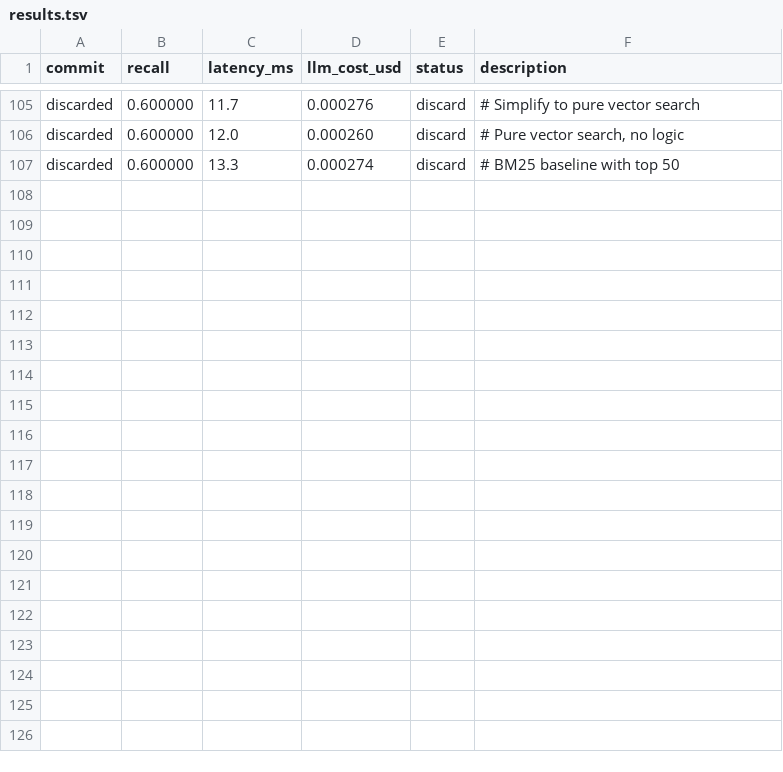
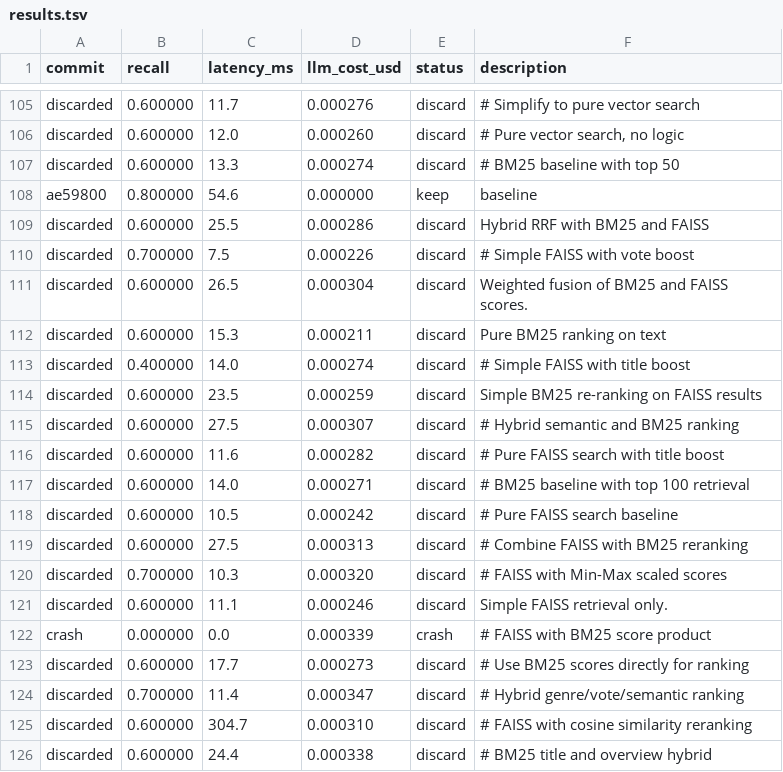
Before and after one commit to a-j-i-n-k-y-a/autoresearch-search, a TSV file: results.tsv, drawn as a sheet; only a part is shown, gaps mark what is left out; the diff covers the shown part only; the diff names each change by its address in the sheet, - before the commit and + after, or states it on an @@ line.

```diff
--- a/results.tsv
+++ b/results.tsv
+row 108: ae59800 | 0.800000 | 54.6 | 0.000000 | keep | baseline
+row 109: discarded | 0.600000 | 25.5 | 0.000286 | discard | Hybrid RRF with BM25 and FAISS
+row 110: discarded | 0.700000 | 7.5 | 0.000226 | discard | # Simple FAISS with vote boost
+row 111: discarded | 0.600000 | 26.5 | 0.000304 | discard | Weighted fusion of BM25 and FAISS scores.
+row 112: discarded | 0.600000 | 15.3 | 0.000211 | discard | Pure BM25 ranking on text
+row 113: discarded | 0.400000 | 14.0 | 0.000274 | discard | # Simple FAISS with title boost
+row 114: discarded | 0.600000 | 23.5 | 0.000259 | discard | Simple BM25 re-ranking on FAISS results
+row 115: discarded | 0.600000 | 27.5 | 0.000307 | discard | # Hybrid semantic and BM25 ranking
+row 116: discarded | 0.600000 | 11.6 | 0.000282 | discard | # Pure FAISS search with title boost
+row 117: discarded | 0.600000 | 14.0 | 0.000271 | discard | # BM25 baseline with top 100 retrieval
+row 118: discarded | 0.600000 | 10.5 | 0.000242 | discard | # Pure FAISS search baseline
+row 119: discarded | 0.600000 | 27.5 | 0.000313 | discard | # Combine FAISS with BM25 reranking
+row 120: discarded | 0.700000 | 10.3 | 0.000320 | discard | # FAISS with Min-Max scaled scores
+row 121: discarded | 0.600000 | 11.1 | 0.000246 | discard | Simple FAISS retrieval only.
+row 122: crash | 0.000000 | 0.0 | 0.000339 | crash | # FAISS with BM25 score product
+row 123: discarded | 0.600000 | 17.7 | 0.000273 | discard | # Use BM25 scores directly for ranking
+row 124: discarded | 0.700000 | 11.4 | 0.000347 | discard | # Hybrid genre/vote/semantic ranking
+row 125: discarded | 0.600000 | 304.7 | 0.000310 | discard | # FAISS with cosine similarity reranking
+row 126: discarded | 0.600000 | 24.4 | 0.000338 | discard | # BM25 title and overview hybrid
```
Also changed, not shown: 12 added rows elsewhere in this file, 34 other files.
